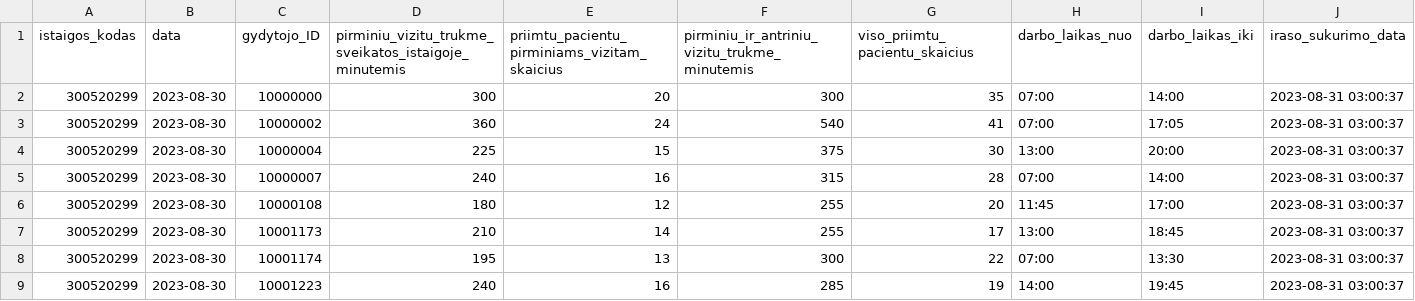
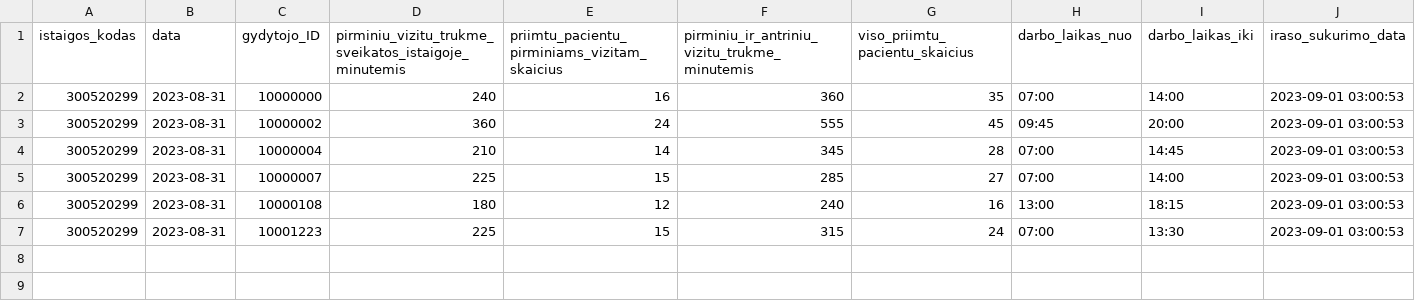
Before and after one commit to vilnius/VRMMC, a CSV file: 300520299_family_doctors_visits_hours.csv, drawn as a sheet.

```diff
--- a/300520299_family_doctors_visits_hours.csv
+++ b/300520299_family_doctors_visits_hours.csv
@@ -1,9 +1,7 @@
 istaigos_kodas;data;gydytojo_ID;pirminiu_vizitu_trukme_sveikatos_istaigoje_minutemis;priimtu_pacientu_pirminiams_vizitam_skaicius;pirminiu_ir_antriniu_vizitu_trukme_minutemis;viso_priimtu_pacientu_skaicius;darbo_laikas_nuo;darbo_laikas_iki;iraso_sukurimo_data
-300520299;2023-08-30;10000000;300;20;300;35;07:00;14:00;2023-08-31 03:00:37
-300520299;2023-08-30;10000002;360;24;540;41;07:00;17:05;2023-08-31 03:00:37
-300520299;2023-08-30;10000004;225;15;375;30;13:00;20:00;2023-08-31 03:00:37
-300520299;2023-08-30;10000007;240;16;315;28;07:00;14:00;2023-08-31 03:00:37
-300520299;2023-08-30;10000108;180;12;255;20;11:45;17:00;2023-08-31 03:00:37
-300520299;2023-08-30;10001173;210;14;255;17;13:00;18:45;2023-08-31 03:00:37
-300520299;2023-08-30;10001174;195;13;300;22;07:00;13:30;2023-08-31 03:00:37
-300520299;2023-08-30;10001223;240;16;285;19;14:00;19:45;2023-08-31 03:00:37
+300520299;2023-08-31;10000000;240;16;360;35;07:00;14:00;2023-09-01 03:00:53
+300520299;2023-08-31;10000002;360;24;555;45;09:45;20:00;2023-09-01 03:00:53
+300520299;2023-08-31;10000004;210;14;345;28;07:00;14:45;2023-09-01 03:00:53
+300520299;2023-08-31;10000007;225;15;285;27;07:00;14:00;2023-09-01 03:00:53
+300520299;2023-08-31;10000108;180;12;240;16;13:00;18:15;2023-09-01 03:00:53
+300520299;2023-08-31;10001223;225;15;315;24;07:00;13:30;2023-09-01 03:00:53
```
Also changed, not shown: 300520299_doctors_excluded.csv, 300520299_family_doctors_list.csv, 1 other file.
